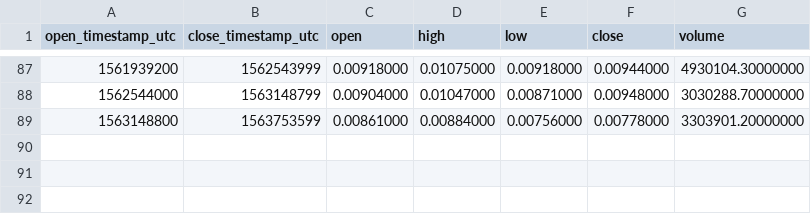
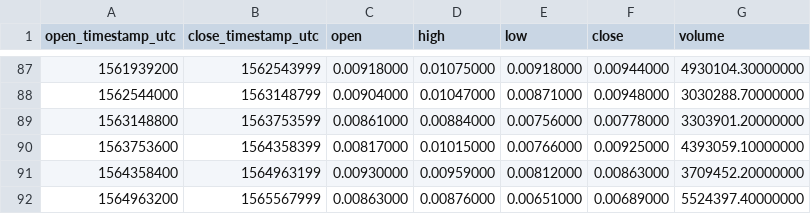
Before and after one commit to cryptobigbro/binance-BATBNB, a CSV file: binance-BATBNB-1w.csv, drawn as a sheet; only a part is shown, gaps mark what is left out; the diff names each change by its address in the sheet, - before the commit and + after, or states it on an @@ line.

```diff
--- a/binance-BATBNB-1w.csv
+++ b/binance-BATBNB-1w.csv
+row 90: 1563753600 | 1564358399 | 0.00817000 | 0.01015000 | 0.00766000 | 0.00925000 | 4393059.10000000
+row 91: 1564358400 | 1564963199 | 0.00930000 | 0.00959000 | 0.00812000 | 0.00863000 | 3709452.20000000
+row 92: 1564963200 | 1565567999 | 0.00863000 | 0.00876000 | 0.00651000 | 0.00689000 | 5524397.40000000
```
Also changed, not shown: binance-BATBNB-1M.csv, binance-BATBNB-1d.csv, 1 other file.
